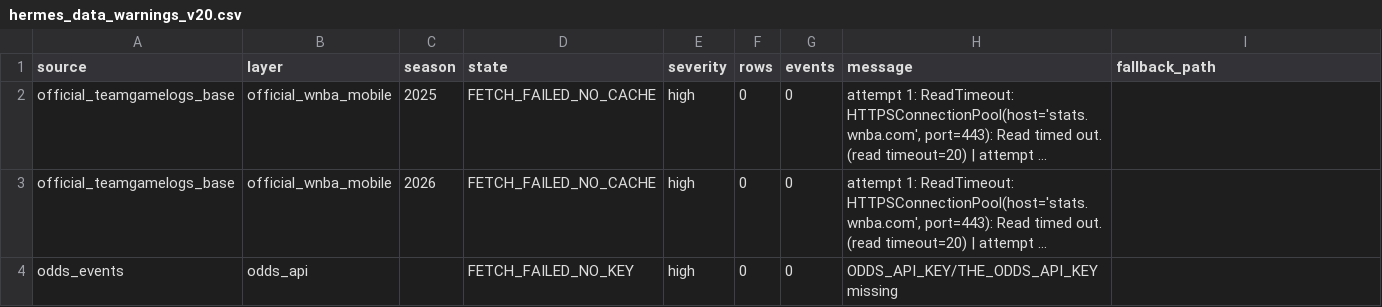
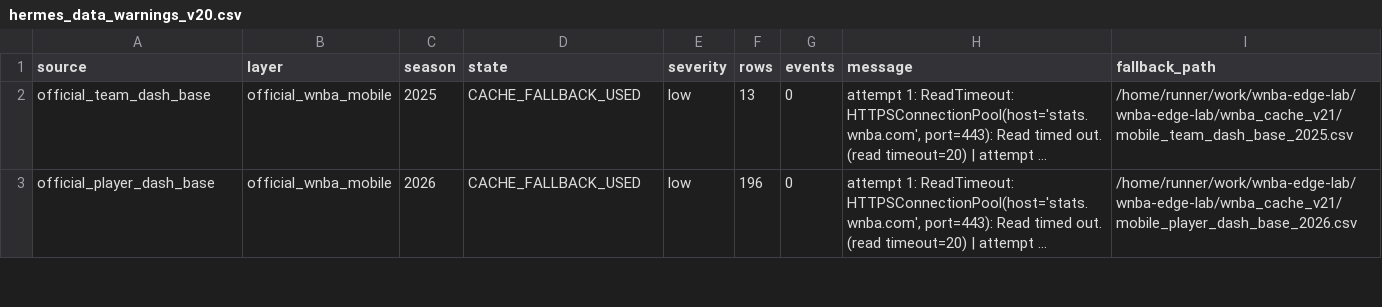
Before and after one commit to damoutinho11-art/wnba-edge-lab, a CSV file: wnba_outputs/hermes_data_warnings_v20.csv, drawn as a sheet; only a part is shown; long unchanged cells end in …; the diff covers the shown part only; the diff names each change by its address in the sheet, - before the commit and + after, or states it on an @@ line.

```diff
--- a/wnba_outputs/hermes_data_warnings_v20.csv
+++ b/wnba_outputs/hermes_data_warnings_v20.csv
-A2 (source): official_teamgamelogs_base
+A2 (source): official_team_dash_base
-D2:D3 (state): FETCH_FAILED_NO_CACHE
+D2:D3 (state): CACHE_FALLBACK_USED
-E2:E3 (severity): high
+E2:E3 (severity): low
-F2 (rows): 0
+F2 (rows): 13
-I2 (fallback_path): (empty)
+I2 (fallback_path): /home/runner/work/wnba-edge-lab/wnba-edge-lab/wnba_cache_v21/mobile_team_dash_base_2025.csv
-A3 (source): official_teamgamelogs_base
+A3 (source): official_player_dash_base
-F3 (rows): 0
+F3 (rows): 196
-I3 (fallback_path): (empty)
+I3 (fallback_path): /home/runner/work/wnba-edge-lab/wnba-edge-lab/wnba_cache_v21/mobile_player_dash_base_2026.csv
-row 4: odds_events | odds_api |  | FETCH_FAILED_NO_KEY | high | 0 | 0 | ODDS_API_KEY/THE_ODDS_API_KEY missing
```
Also changed, not shown: 5 edited cells elsewhere in this file, wnba_outputs/data_freshness_v20.csv, wnba_outputs/feature_diagnostics_v21.csv, 40 other files.
